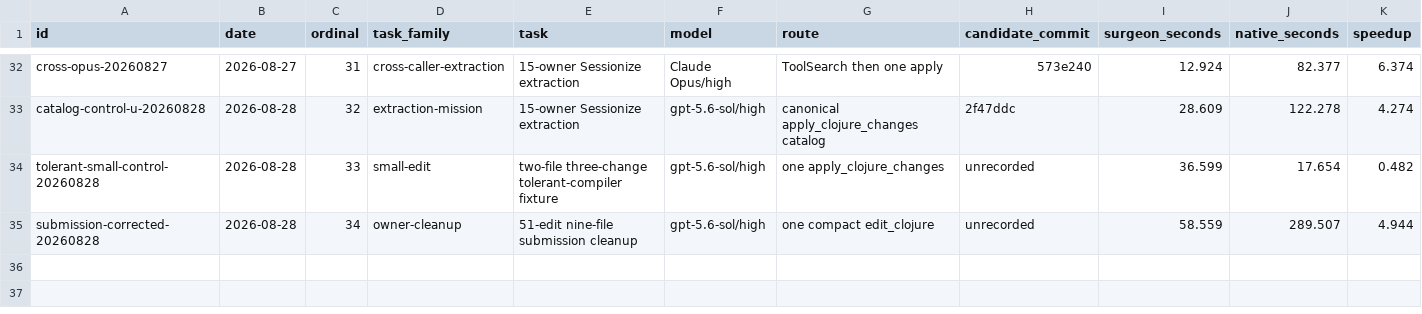
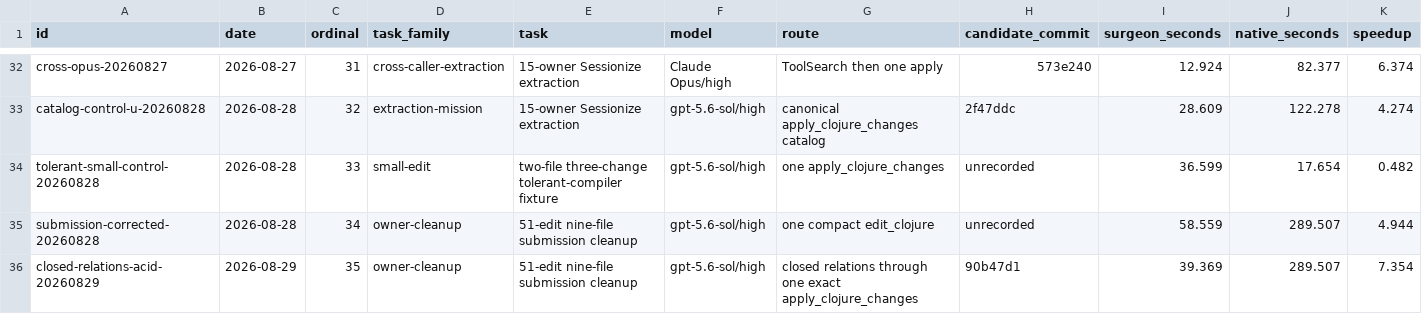
Before and after one commit to realgenekim/clj-surgeon, a TSV file: docs/observations/2026-08-28-performance-vs-native-timeline.tsv, drawn as a sheet; only a part is shown, gaps mark what is left out; rows hold the shown columns only; the diff names each change by its address in the sheet, - before the commit and + after, or states it on an @@ line.

Commit message:
docs: record closed relations acid-test win
Co-Authored-By: Gene Kim <genek@itrevolution.com>

```diff
--- a/docs/observations/2026-08-28-performance-vs-native-timeline.tsv
+++ b/docs/observations/2026-08-28-performance-vs-native-timeline.tsv
+row 36: closed-relations-acid-20260829 | 2026-08-29 | 35 | owner-cleanup | 51-edit nine-file submission cleanup | gpt-5.6-sol/high | closed relations through one exact apply_clojure_changes | 90b47d1 | 39.369 | 289.507 | 7.354
```
Also changed, not shown: 5 other files.
